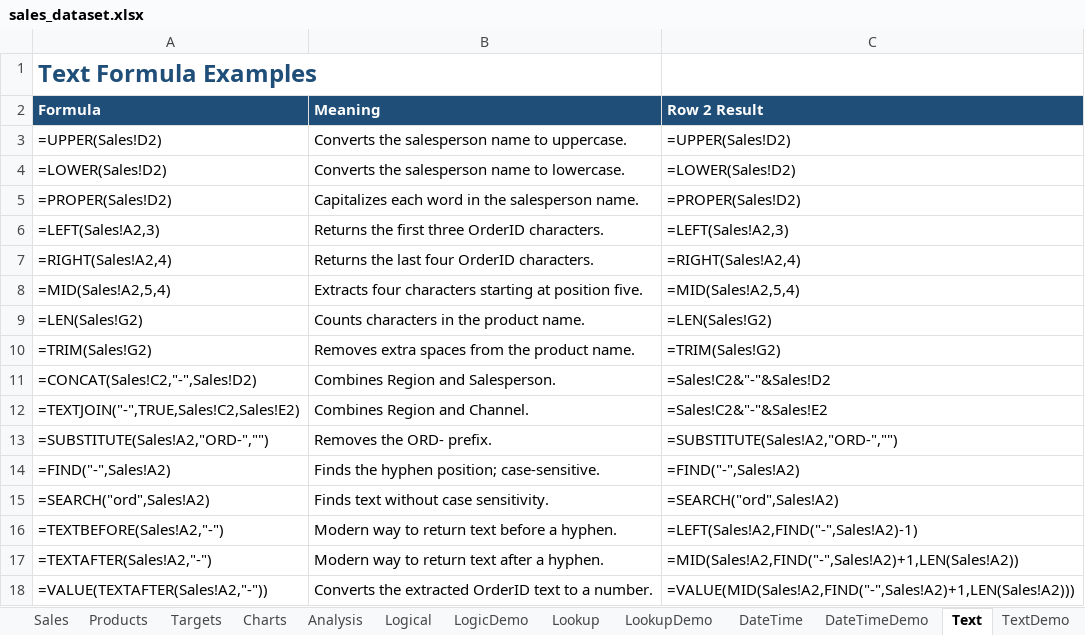
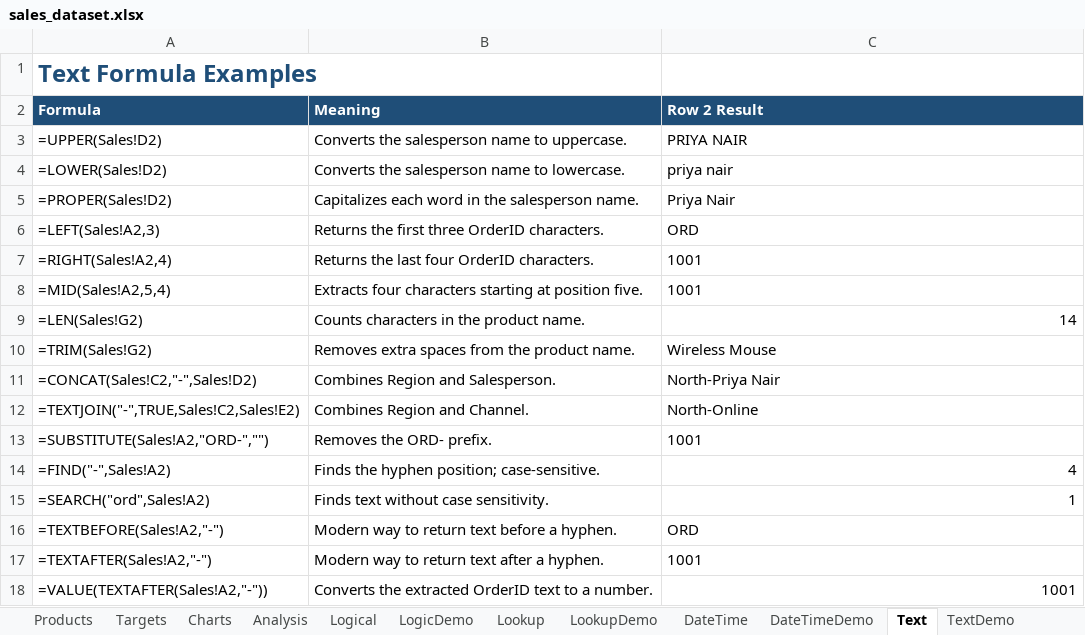
Before and after one commit to divyadn-analytics/SQL-Practice, an Excel workbook: sales_dataset.xlsx, sheet Text, drawn as a sheet; values as stored, in another font and other column widths than the file's, no borders; formulas without a stored value are shown as written; the diff names each change by its address in the sheet, - before the commit and + after, or states it on an @@ line.

```diff
--- a/sales_dataset.xlsx (sheet Text)
+++ b/sales_dataset.xlsx (sheet Text)
-C3 (Row 2 Result): =UPPER(Sales!D2)
+C3 (Row 2 Result): PRIYA NAIR
-C4 (Row 2 Result): =LOWER(Sales!D2)
+C4 (Row 2 Result): priya nair
-C5 (Row 2 Result): =PROPER(Sales!D2)
+C5 (Row 2 Result): Priya Nair
-C6 (Row 2 Result): =LEFT(Sales!A2,3)
+C6 (Row 2 Result): ORD
-C7 (Row 2 Result): =RIGHT(Sales!A2,4)
+C7 (Row 2 Result): 1001
-C8 (Row 2 Result): =MID(Sales!A2,5,4)
+C8 (Row 2 Result): 1001
-C9 (Row 2 Result): =LEN(Sales!G2)
+C9 (Row 2 Result): 14
-C10 (Row 2 Result): =TRIM(Sales!G2)
+C10 (Row 2 Result): Wireless Mouse
-C11 (Row 2 Result): =Sales!C2&"-"&Sales!D2
+C11 (Row 2 Result): North-Priya Nair
-C12 (Row 2 Result): =Sales!C2&"-"&Sales!E2
+C12 (Row 2 Result): North-Online
-C13 (Row 2 Result): =SUBSTITUTE(Sales!A2,"ORD-","")
+C13 (Row 2 Result): 1001
-C14 (Row 2 Result): =FIND("-",Sales!A2)
+C14 (Row 2 Result): 4
-C15 (Row 2 Result): =SEARCH("ord",Sales!A2)
+C15 (Row 2 Result): 1
-C16 (Row 2 Result): =LEFT(Sales!A2,FIND("-",Sales!A2)-1)
+C16 (Row 2 Result): ORD
-C17 (Row 2 Result): =MID(Sales!A2,FIND("-",Sales!A2)+1,LEN(Sales!A2))
+C17 (Row 2 Result): 1001
-C18 (Row 2 Result): =VALUE(MID(Sales!A2,FIND("-",Sales!A2)+1,LEN(Sales!A2)))
+C18 (Row 2 Result): 1001
```
Also changed, not shown: sheet TextDemo, sheet DateTimeDemo, sheet LogicDemo, sheet Sales, sheet LookupDemo, sheet SalespersonTargetRegion, 5 more sheets, other sheet tabs, hidden cells, charts or pictures.
